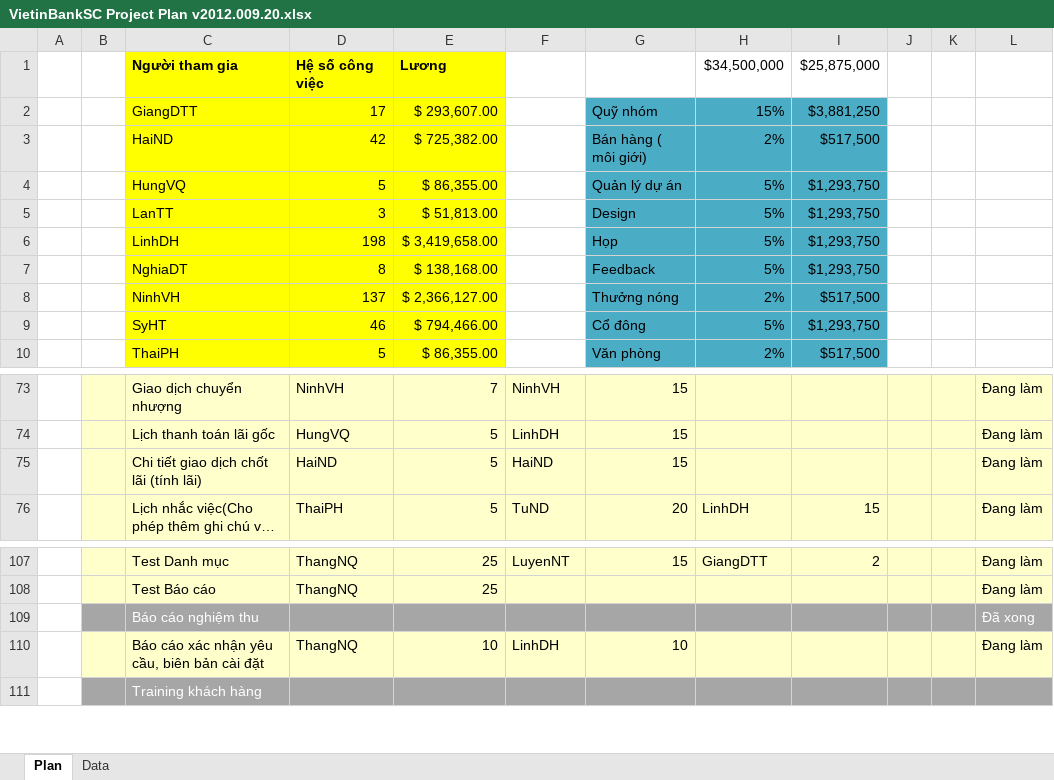
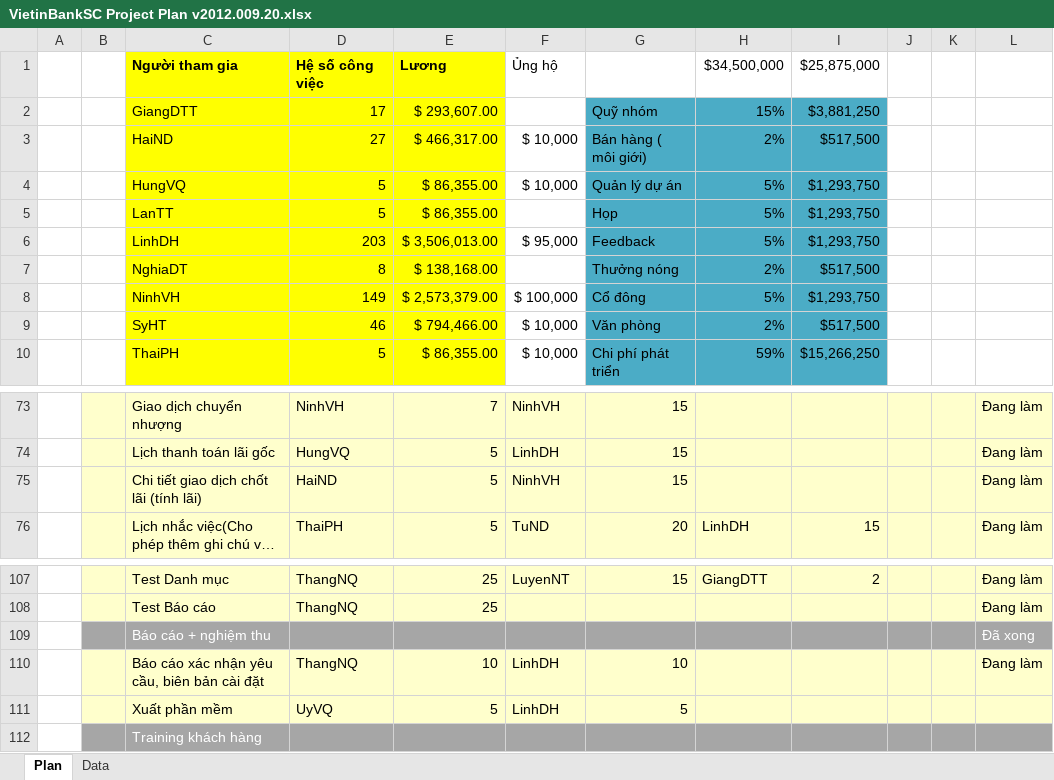
Before and after one commit to nguyendanhtu/my-project-traiphieu, an Excel workbook: Document/VietinBankSC Project Plan v2012.009.20.xlsx, sheet Plan, drawn as a sheet; only a part is shown, gaps mark what is left out; long unchanged cells end in …; values as stored, in another font and other column widths than the file's, no borders; conditional formats not drawn; rows hold the shown columns only; the diff covers the shown part only; the diff names each change by its address in the sheet, - before the commit and + after, or states it on an @@ line.

```diff
--- a/Document/VietinBankSC Project Plan v2012.009.20.xlsx (sheet Plan)
+++ b/Document/VietinBankSC Project Plan v2012.009.20.xlsx (sheet Plan)
-F1: (empty)
+F1: Ủng hộ
-D3: 42
+D3: 27
-E3: $ 725,382.00
+E3: $ 466,317.00
-F3:F4: (empty)
+F3:F4: $ 10,000
-D5: 3
+D5: 5
-E5: $ 51,813.00
+E5: $ 86,355.00
-G5: Design
+G5: Họp
-D6: 198
+D6: 203
-E6: $ 3,419,658.00
+E6: $ 3,506,013.00
-F6: (empty)
+F6: $ 95,000
-G6: Họp
+G6: Feedback
-G7: Feedback
+G7: Thưởng nóng
-H7: 5%
+H7: 2%
-I7: $1,293,750
+I7: $517,500
-D8: 137
+D8: 149
-E8: $ 2,366,127.00
+E8: $ 2,573,379.00
-F8: (empty)
+F8: $ 100,000
-G8: Thưởng nóng
+G8: Cổ đông
-H8: 2%
+H8: 5%
-I8: $517,500
+I8: $1,293,750
-F9:F10: (empty)
+F9:F10: $ 10,000
-G9: Cổ đông
+G9: Văn phòng
-H9: 5%
+H9: 2%
-I9: $1,293,750
+I9: $517,500
-G10: Văn phòng
+G10: Chi phí phát triển
-H10: 2%
+H10: 59%
-I10: $517,500
+I10: $15,266,250
-F75: HaiND
+F75: NinhVH
-C109: Báo cáo nghiệm thu
+C109: Báo cáo + nghiệm thu
+row 111:  |  | Xuất phần mềm | UyVQ | 5 | LinhDH | 5
```
Also changed, not shown: 25 edited cells and cell formats elsewhere in this sheet, formulas that keep their value.
